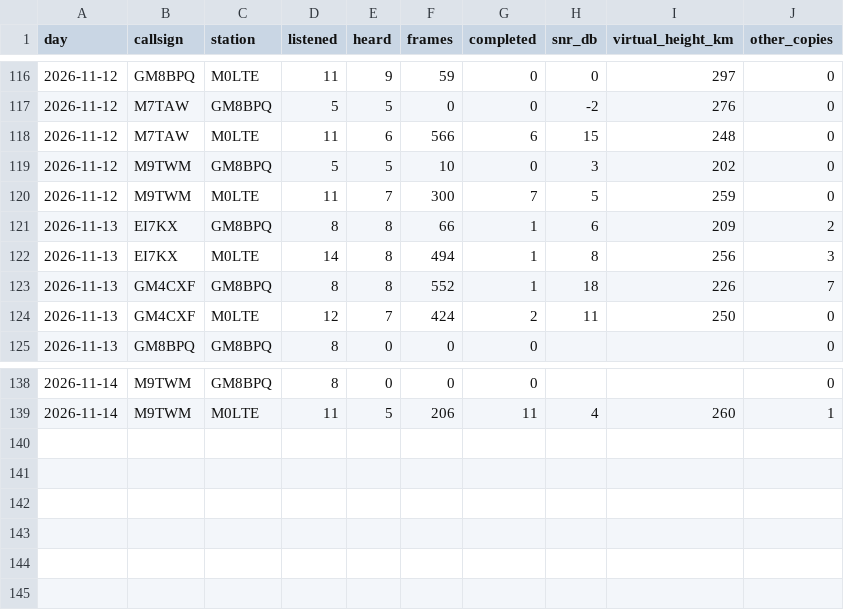
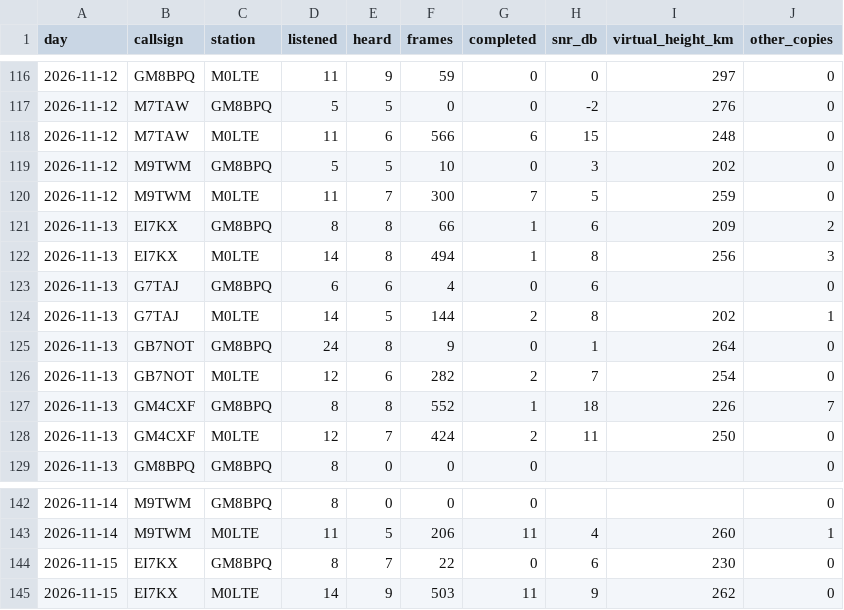
Before and after one commit to packet-net/pdn-mailcast, a CSV file: reports/data/stations.csv, drawn as a sheet; only a part is shown, gaps mark what is left out.

```diff
--- a/reports/data/stations.csv
+++ b/reports/data/stations.csv
@@ -122,2 +122,6 @@ day,callsign,station,listened,heard,frames,completed,snr_db,virtual_height_km,ot
 2026-11-13,EI7KX,M0LTE,14,8,494,1,8,256,3
+2026-11-13,G7TAJ,GM8BPQ,6,6,4,0,6,,0
+2026-11-13,G7TAJ,M0LTE,14,5,144,2,8,202,1
+2026-11-13,GB7NOT,GM8BPQ,24,8,9,0,1,264,0
+2026-11-13,GB7NOT,M0LTE,12,6,282,2,7,254,0
 2026-11-13,GM4CXF,GM8BPQ,8,8,552,1,18,226,7
@@ -139 +143,3 @@ day,callsign,station,listened,heard,frames,completed,snr_db,virtual_height_km,ot
 2026-11-14,M9TWM,M0LTE,11,5,206,11,4,260,1
+2026-11-15,EI7KX,GM8BPQ,8,7,22,0,6,230,0
+2026-11-15,EI7KX,M0LTE,14,9,503,11,9,262,0
```
Also changed, not shown: reports/data/reports.csv, reports/data/slots.csv.
